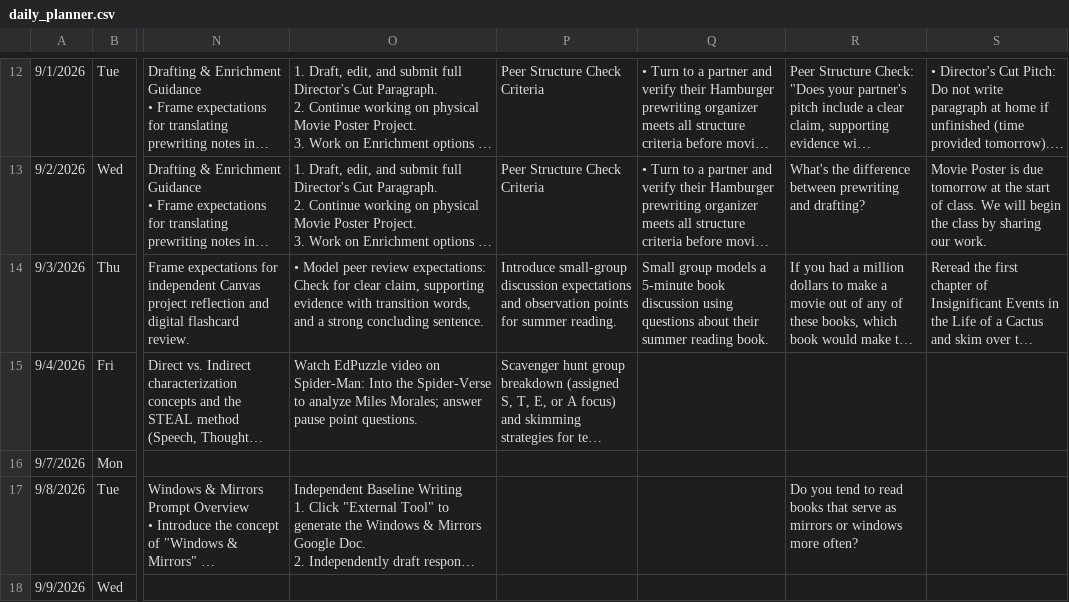
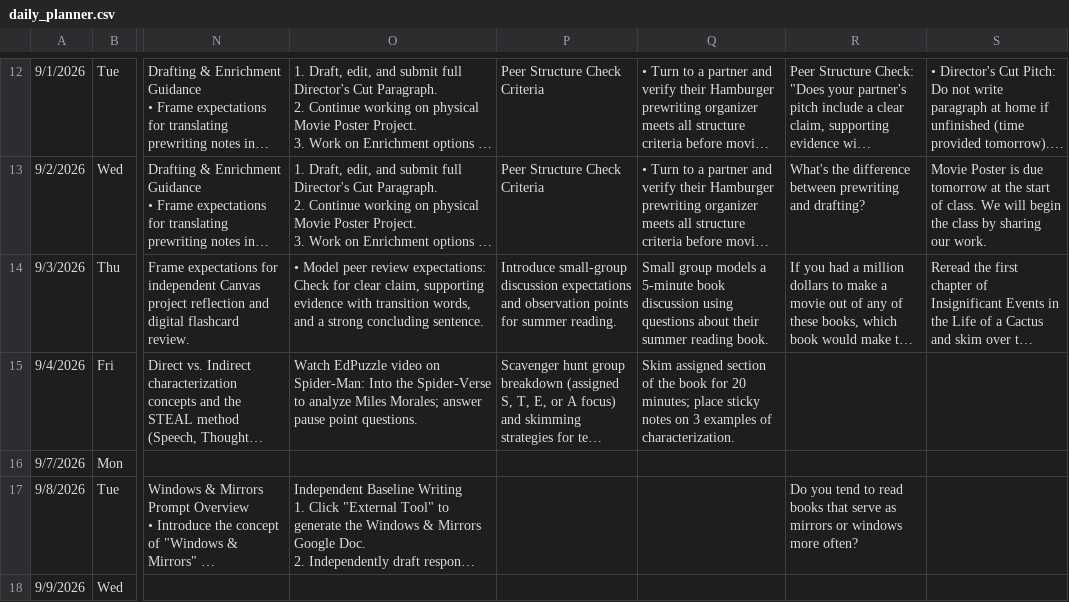
Before and after one commit to kimberlyjmartin/2026_Lesson_Planner_Calendar, a CSV file: daily_planner.csv, drawn as a sheet; only a part is shown, gaps mark what is left out; long unchanged cells end in …; the diff names each change by its address in the sheet, - before the commit and + after, or states it on an @@ line.

Commit message:
Auto-sync Daily Planner — 2026-08-31T03:23:15.735Z

```diff
--- a/daily_planner.csv
+++ b/daily_planner.csv
-Q15: (empty)
+Q15: Skim assigned section of the book for 20 minutes; place sticky notes on 3 examples of characterization.
```
